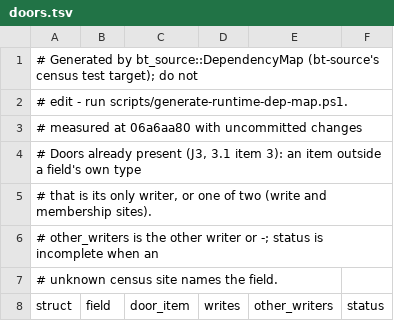
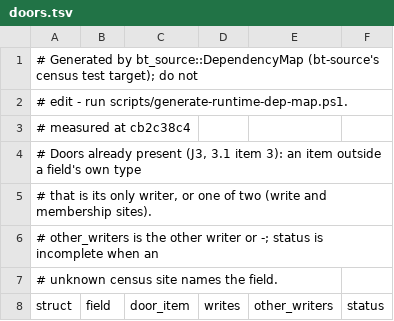
Before and after one commit to lulu-loopp/folio-terminal, a TSV file: docs/plans/design/runtime-dep-map/doors.tsv, drawn as a sheet; only a part is shown.

```diff
--- a/docs/plans/design/runtime-dep-map/doors.tsv
+++ b/docs/plans/design/runtime-dep-map/doors.tsv
@@ -2,3 +2,3 @@
 # edit - run scripts/generate-runtime-dep-map.ps1.
-# measured at 06a6aa80 with uncommitted changes
+# measured at cb2c38c4
 # Doors already present (J3, 3.1 item 3): an item outside a field's own type
```
Also changed, not shown: docs/plans/design/runtime-dep-map/fields.tsv, docs/plans/design/runtime-dep-map/topics.tsv, 1 other file.
